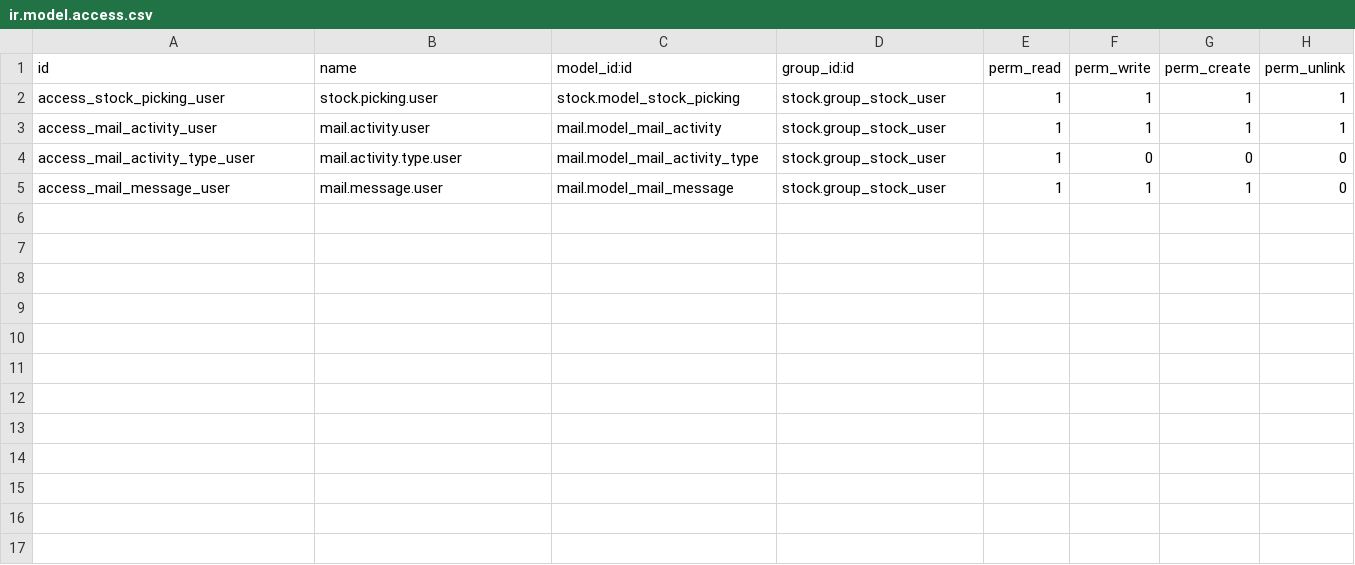
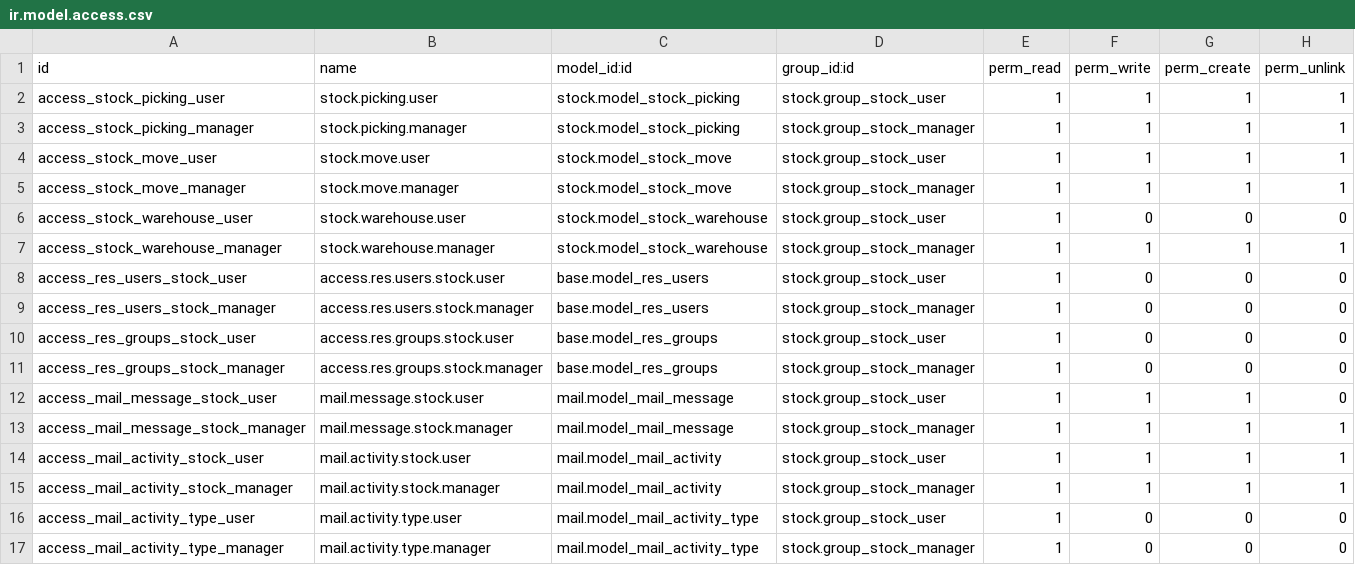
Before and after one commit to Mshakkir/odoo19-project, a CSV file: warehouse_transfer_automation/security/ir.model.access.csv, drawn as a sheet.

Commit message:
custom

```diff
--- a/warehouse_transfer_automation/security/ir.model.access.csv
+++ b/warehouse_transfer_automation/security/ir.model.access.csv
@@ -2,4 +2,16 @@ id,name,model_id:id,group_id:id,perm_read,perm_write,perm_create,perm_unlink
 access_stock_picking_user,stock.picking.user,stock.model_stock_picking,stock.group_stock_user,1,1,1,1
-access_mail_activity_user,mail.activity.user,mail.model_mail_activity,stock.group_stock_user,1,1,1,1
+access_stock_picking_manager,stock.picking.manager,stock.model_stock_picking,stock.group_stock_manager,1,1,1,1
+access_stock_move_user,stock.move.user,stock.model_stock_move,stock.group_stock_user,1,1,1,1
+access_stock_move_manager,stock.move.manager,stock.model_stock_move,stock.group_stock_manager,1,1,1,1
+access_stock_warehouse_user,stock.warehouse.user,stock.model_stock_warehouse,stock.group_stock_user,1,0,0,0
+access_stock_warehouse_manager,stock.warehouse.manager,stock.model_stock_warehouse,stock.group_stock_manager,1,1,1,1
+access_res_users_stock_user,access.res.users.stock.user,base.model_res_users,stock.group_stock_user,1,0,0,0
+access_res_users_stock_manager,access.res.users.stock.manager,base.model_res_users,stock.group_stock_manager,1,0,0,0
+access_res_groups_stock_user,access.res.groups.stock.user,base.model_res_groups,stock.group_stock_user,1,0,0,0
+access_res_groups_stock_manager,access.res.groups.stock.manager,base.model_res_groups,stock.group_stock_manager,1,0,0,0
+access_mail_message_stock_user,mail.message.stock.user,mail.model_mail_message,stock.group_stock_user,1,1,1,0
+access_mail_message_stock_manager,mail.message.stock.manager,mail.model_mail_message,stock.group_stock_manager,1,1,1,1
+access_mail_activity_stock_user,mail.activity.stock.user,mail.model_mail_activity,stock.group_stock_user,1,1,1,1
+access_mail_activity_stock_manager,mail.activity.stock.manager,mail.model_mail_activity,stock.group_stock_manager,1,1,1,1
 access_mail_activity_type_user,mail.activity.type.user,mail.model_mail_activity_type,stock.group_stock_user,1,0,0,0
-access_mail_message_user,mail.message.user,mail.model_mail_message,stock.group_stock_user,1,1,1,0
+access_mail_activity_type_manager,mail.activity.type.manager,mail.model_mail_activity_type,stock.group_stock_manager,1,0,0,0
```
